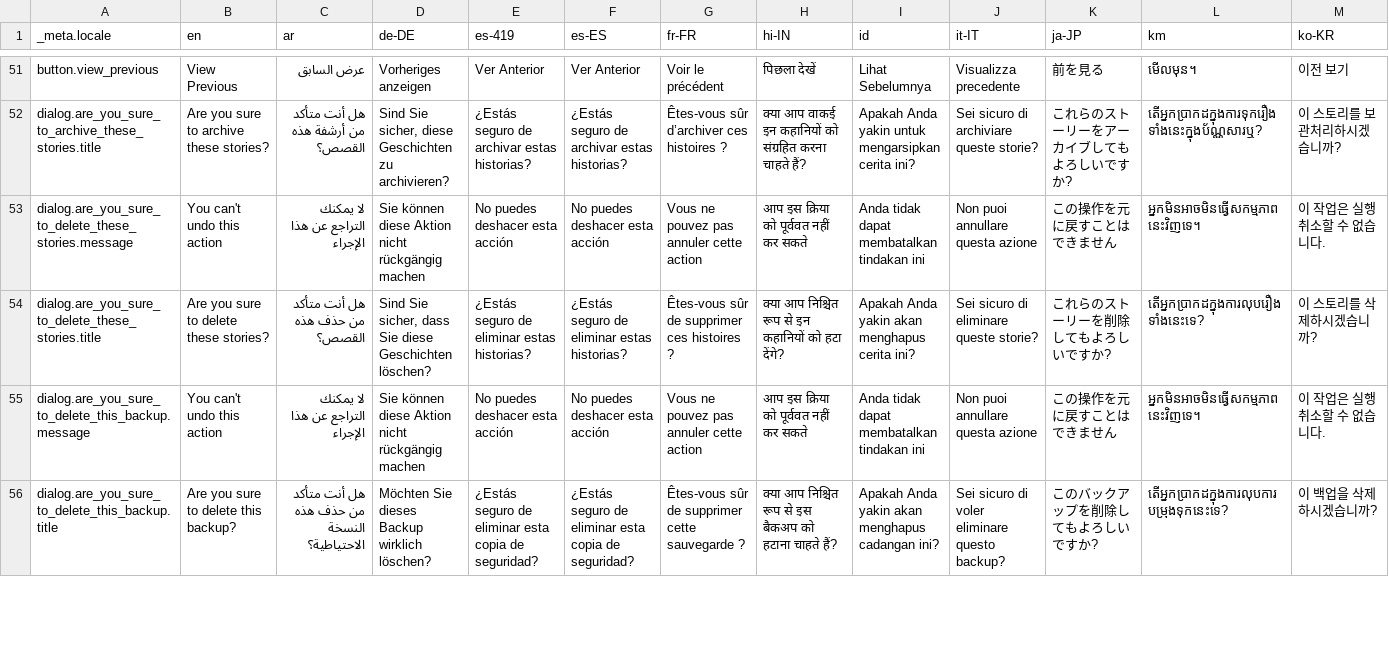
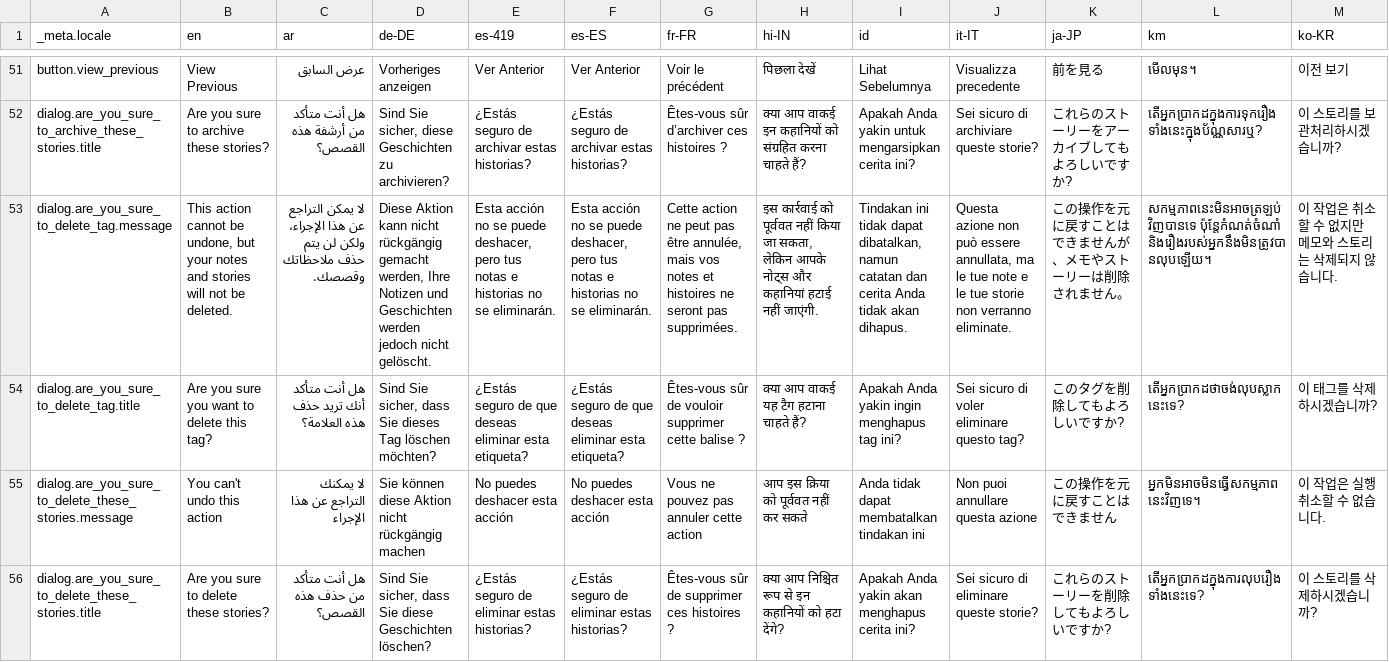
Before and after one commit to Cvishal2003/storypad, a CSV file: bin/localization/data.csv, drawn as a sheet; only a part is shown, gaps mark what is left out; the shorter side is filled out with more unchanged rows; rows hold the shown columns only; the diff names each change by its address in the sheet, - before the commit and + after, or states it on an @@ line.

```diff
--- a/bin/localization/data.csv
+++ b/bin/localization/data.csv
+row 53: dialog.are_you_sure_to_delete_tag.message | This action cannot be undone, but your notes and stories will not be deleted. | لا يمكن التراجع عن هذا الإجراء، ولكن لن يتم حذف ملاحظاتك وقصصك. | Diese Aktion kann nicht rückgängig gemacht werden, Ihre Notizen und Geschichten werden jedoch nicht gelöscht. | Esta acción no se puede deshacer, pero tus notas e historias no se eliminarán. | Esta acción no se puede deshacer, pero tus notas e historias no se eliminarán. | Cette action ne peut pas être annulée, mais vos notes et histoires ne seront pas supprimées. | इस कार्रवाई को पूर्ववत नहीं किया जा सकता, लेकिन आपके नोट्स और कहानियां हटाई नहीं जाएंगी. | Tindakan ini tidak dapat dibatalkan, namun catatan dan cerita Anda tidak akan dihapus. | Questa azione non può essere annullata, ma le tue note e le tue storie non verranno eliminate. | この操作を元に戻すことはできませんが、メモやストーリーは削除されません。 | សកម្មភាពនេះមិនអាចត្រឡប់វិញបានទេ ប៉ុន្តែកំណត់ចំណាំ និងរឿងរបស់អ្នកនឹងមិនត្រូវបានលុបឡើយ។ | 이 작업은 취소할 수 없지만 메모와 스토리는 삭제되지 않습니다.
+row 54: dialog.are_you_sure_to_delete_tag.title | Are you sure you want to delete this tag? | هل أنت متأكد أنك تريد حذف هذه العلامة؟ | Sind Sie sicher, dass Sie dieses Tag löschen möchten? | ¿Estás seguro de que deseas eliminar esta etiqueta? | ¿Estás seguro de que deseas eliminar esta etiqueta? | Êtes-vous sûr de vouloir supprimer cette balise ? | क्या आप वाकई यह टैग हटाना चाहते हैं? | Apakah Anda yakin ingin menghapus tag ini? | Sei sicuro di voler eliminare questo tag? | このタグを削除してもよろしいですか? | តើអ្នកប្រាកដថាចង់លុបស្លាកនេះទេ? | 이 태그를 삭제하시겠습니까?
```
Also changed, not shown: 23 other files.
